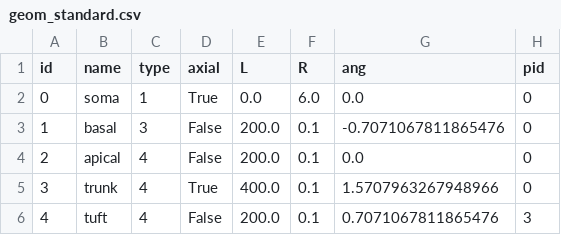
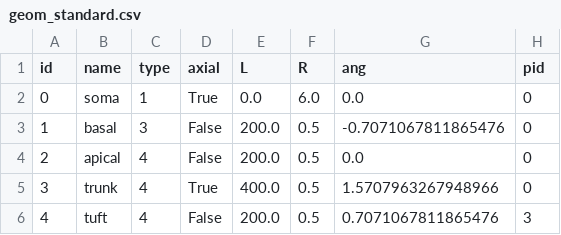
Before and after one commit to chenziao/Stylized-Cell-model, a CSV file: geom_standard.csv, drawn as a sheet.

```diff
--- a/geom_standard.csv
+++ b/geom_standard.csv
@@ -2,5 +2,5 @@ id,name,type,axial,L,R,ang,pid
 0,soma,1,True,0.0,6.0,0.0,0
-1,basal,3,False,200.0,0.1,-0.7071067811865476,0
-2,apical,4,False,200.0,0.1,0.0,0
-3,trunk,4,True,400.0,0.1,1.5707963267948966,0
-4,tuft,4,False,200.0,0.1,0.7071067811865476,3
+1,basal,3,False,200.0,0.5,-0.7071067811865476,0
+2,apical,4,False,200.0,0.5,0.0,0
+3,trunk,4,True,400.0,0.5,1.5707963267948966,0
+4,tuft,4,False,200.0,0.5,0.7071067811865476,3
```
Also changed, not shown: 6 other files.
